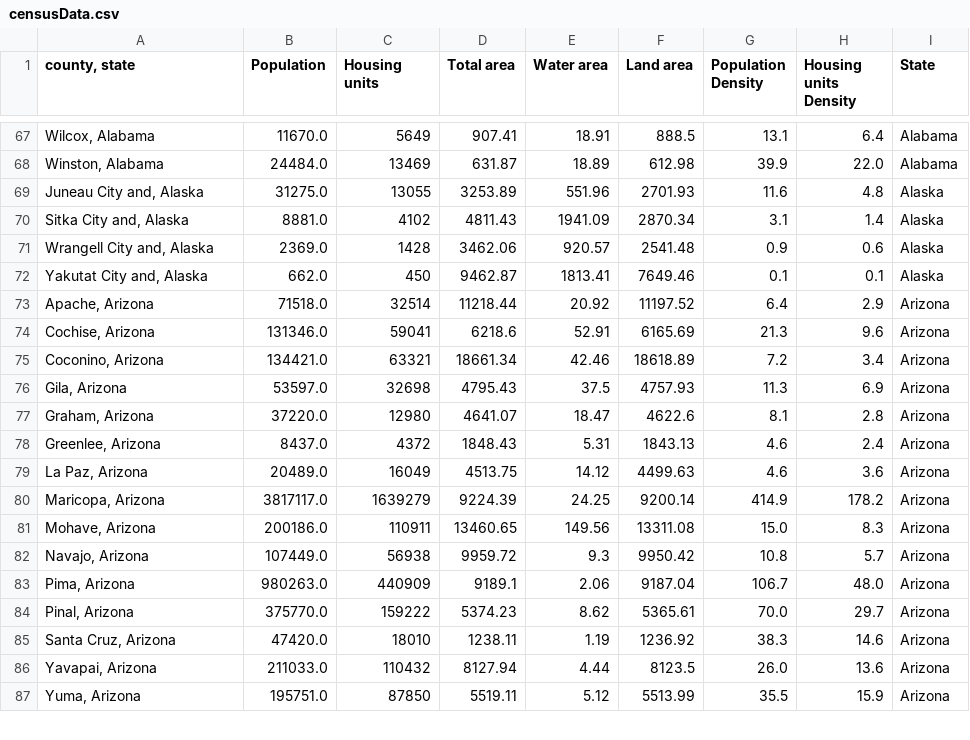
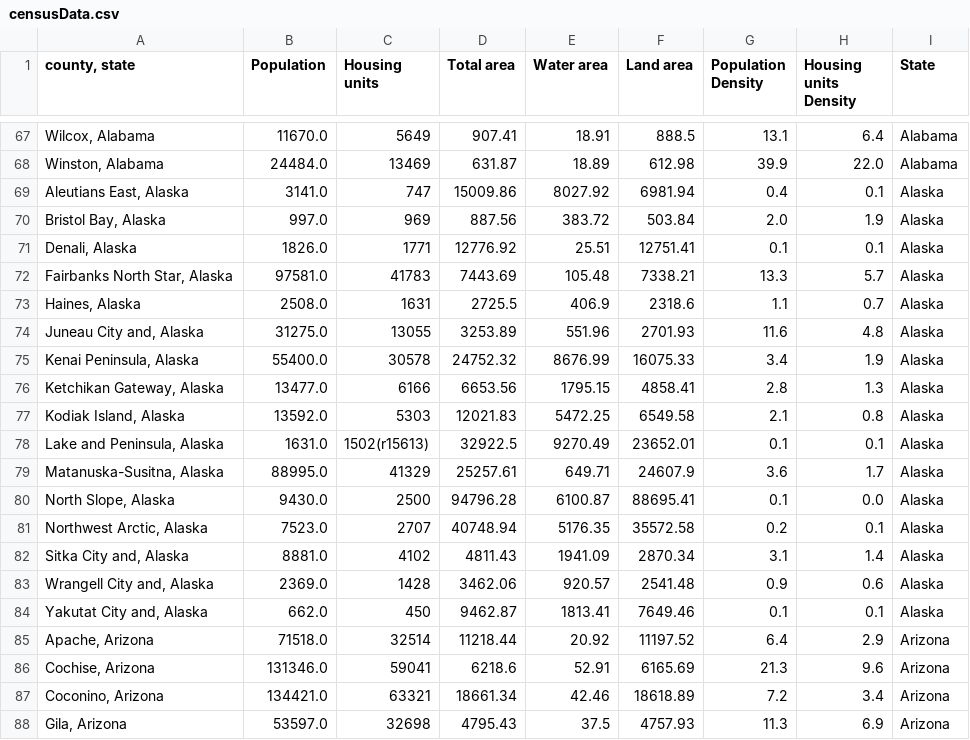
Before and after one commit to SamTabbutt/COVID, a CSV file: PreprocessedCountyData/censusData.csv, drawn as a sheet; only a part is shown, gaps mark what is left out; the shorter side is filled out with more unchanged rows.

```diff
--- a/PreprocessedCountyData/censusData.csv
+++ b/PreprocessedCountyData/censusData.csv
@@ -68,3 +68,15 @@
 "Winston, Alabama",24484.0,13469,631.87,18.89,612.98,39.9,22.0,Alabama
+"Aleutians East, Alaska",3141.0,747,15009.86,8027.92,6981.94,0.4,0.1,Alaska
+"Bristol Bay, Alaska",997.0,969,887.56,383.72,503.84,2.0,1.9,Alaska
+"Denali, Alaska",1826.0,1771,12776.92,25.51,12751.41,0.1,0.1,Alaska
+"Fairbanks North Star, Alaska",97581.0,41783,7443.69,105.48,7338.21,13.3,5.7,Alaska
+"Haines, Alaska",2508.0,1631,2725.5,406.9,2318.6,1.1,0.7,Alaska
 "Juneau City and, Alaska",31275.0,13055,3253.89,551.96,2701.93,11.6,4.8,Alaska
+"Kenai Peninsula, Alaska",55400.0,30578,24752.32,8676.99,16075.33,3.4,1.9,Alaska
+"Ketchikan Gateway, Alaska",13477.0,6166,6653.56,1795.15,4858.41,2.8,1.3,Alaska
+"Kodiak Island, Alaska",13592.0,5303,12021.83,5472.25,6549.58,2.1,0.8,Alaska
+"Lake and Peninsula, Alaska",1631.0,1502(r15613),32922.5,9270.49,23652.01,0.1,0.1,Alaska
+"Matanuska-Susitna, Alaska",88995.0,41329,25257.61,649.71,24607.9,3.6,1.7,Alaska
+"North Slope, Alaska",9430.0,2500,94796.28,6100.87,88695.41,0.1,0.0,Alaska
+"Northwest Arctic, Alaska",7523.0,2707,40748.94,5176.35,35572.58,0.2,0.1,Alaska
 "Sitka City and, Alaska",8881.0,4102,4811.43,1941.09,2870.34,3.1,1.4,Alaska
```
Also changed, not shown: PreprocessedCountyData/countyCoordinates.csv, PreprocessedCountyData/metaData.csv, 10 other files.
